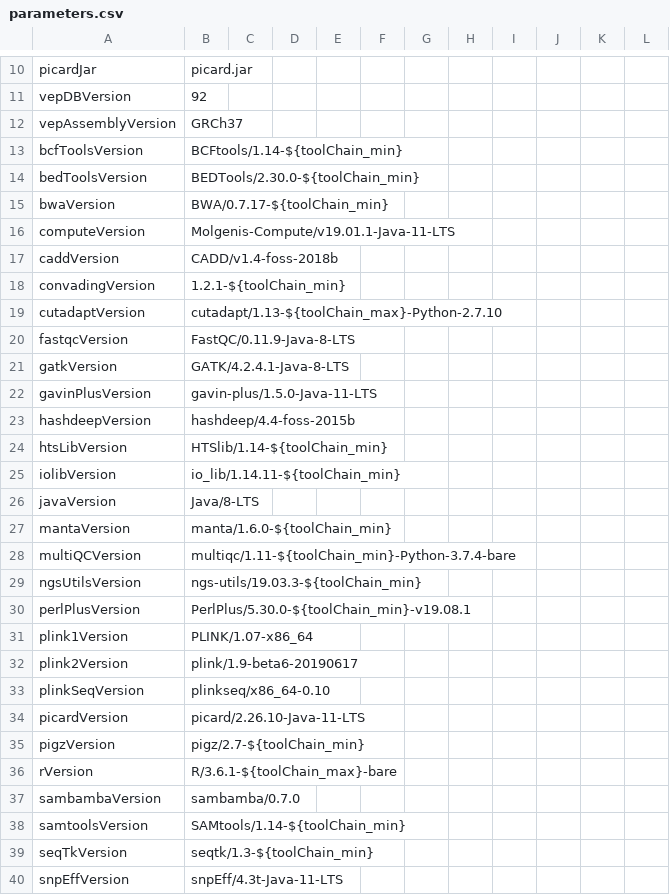
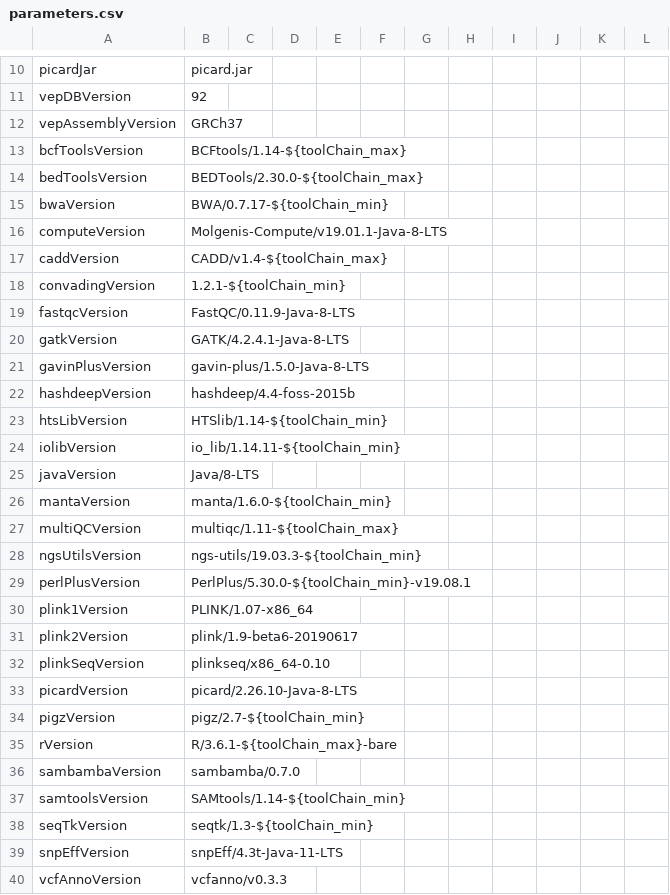
Before and after one commit to molgenis/NGS_DNA, a CSV file: parameters.csv, drawn as a sheet; only a part is shown, gaps mark what is left out; the shorter side is filled out with more unchanged rows.

Commit message:
Update parameters.csv

```diff
--- a/parameters.csv
+++ b/parameters.csv
@@ -12,12 +12,11 @@ vepDBVersion,92
 vepAssemblyVersion,GRCh37
-bcfToolsVersion,BCFtools/1.14-${toolChain_min}
-bedToolsVersion,BEDTools/2.30.0-${toolChain_min}
+bcfToolsVersion,BCFtools/1.14-${toolChain_max}
+bedToolsVersion,BEDTools/2.30.0-${toolChain_max}
 bwaVersion,BWA/0.7.17-${toolChain_min}
-computeVersion,Molgenis-Compute/v19.01.1-Java-11-LTS
-caddVersion,CADD/v1.4-foss-2018b
+computeVersion,Molgenis-Compute/v19.01.1-Java-8-LTS
+caddVersion,CADD/v1.4-${toolChain_max}
 convadingVersion,1.2.1-${toolChain_min}
-cutadaptVersion,cutadapt/1.13-${toolChain_max}-Python-2.7.10
 fastqcVersion,FastQC/0.11.9-Java-8-LTS
 gatkVersion,GATK/4.2.4.1-Java-8-LTS
-gavinPlusVersion,gavin-plus/1.5.0-Java-11-LTS
+gavinPlusVersion,gavin-plus/1.5.0-Java-8-LTS
 hashdeepVersion,hashdeep/4.4-foss-2015b
@@ -27,3 +26,3 @@ javaVersion,Java/8-LTS
 mantaVersion,manta/1.6.0-${toolChain_min}
-multiQCVersion,multiqc/1.11-${toolChain_min}-Python-3.7.4-bare
+multiQCVersion,multiqc/1.11-${toolChain_max}
 ngsUtilsVersion,ngs-utils/19.03.3-${toolChain_min}
@@ -33,3 +32,3 @@ plink2Version,plink/1.9-beta6-20190617
 plinkSeqVersion,plinkseq/x86_64-0.10
-picardVersion,picard/2.26.10-Java-11-LTS
+picardVersion,picard/2.26.10-Java-8-LTS
 pigzVersion,pigz/2.7-${toolChain_min}
```
